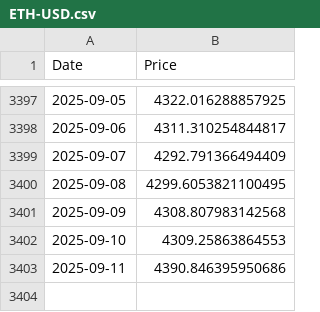
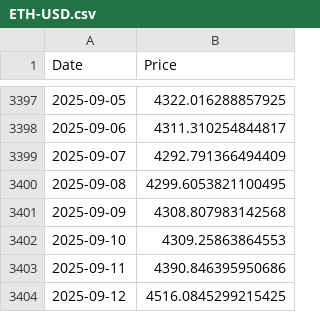
Before and after one commit to mbsuraj/InvestmentsResearch, a CSV file: data/ETH-USD.csv, drawn as a sheet; only a part is shown, gaps mark what is left out.

```diff
--- a/data/ETH-USD.csv
+++ b/data/ETH-USD.csv
@@ -3403 +3403,2 @@ Date,Price
 2025-09-11,4390.846395950686
+2025-09-12,4516.0845299215425
```
